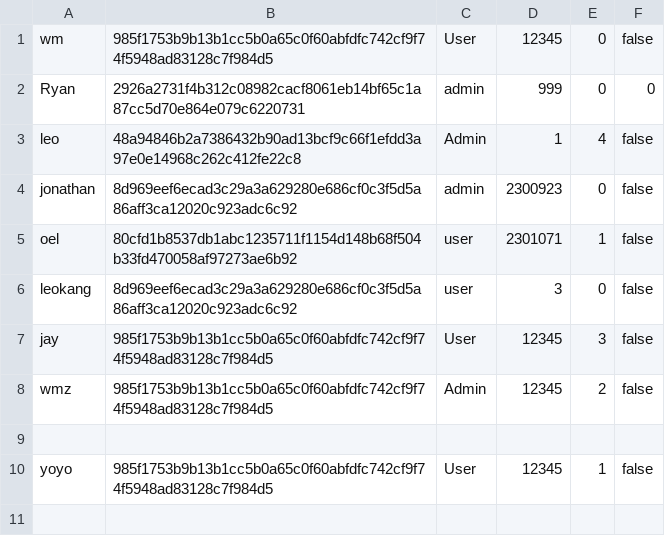
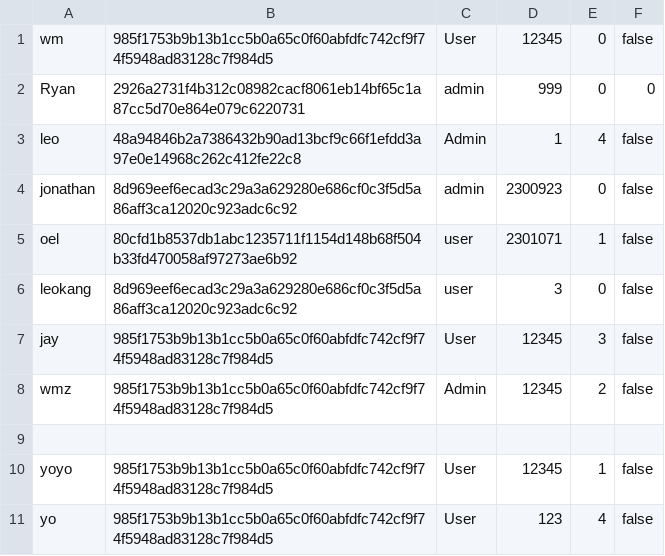
Before and after one commit to 2014felixchang/oop-project-csc1109, a CSV file: CustomerInfo.csv, drawn as a sheet; the diff names each change by its address in the sheet, - before the commit and + after, or states it on an @@ line.

```diff
--- a/CustomerInfo.csv
+++ b/CustomerInfo.csv
+row 11: yo | 985f1753b9b13b1cc5b0a65c0f60abfdfc742cf9f74f5948ad83128c7f984d5 | User | 123 | 4 | false
```
Also changed, not shown: Accounts.csv, CustomerAccounts.csv, 3 other files.
